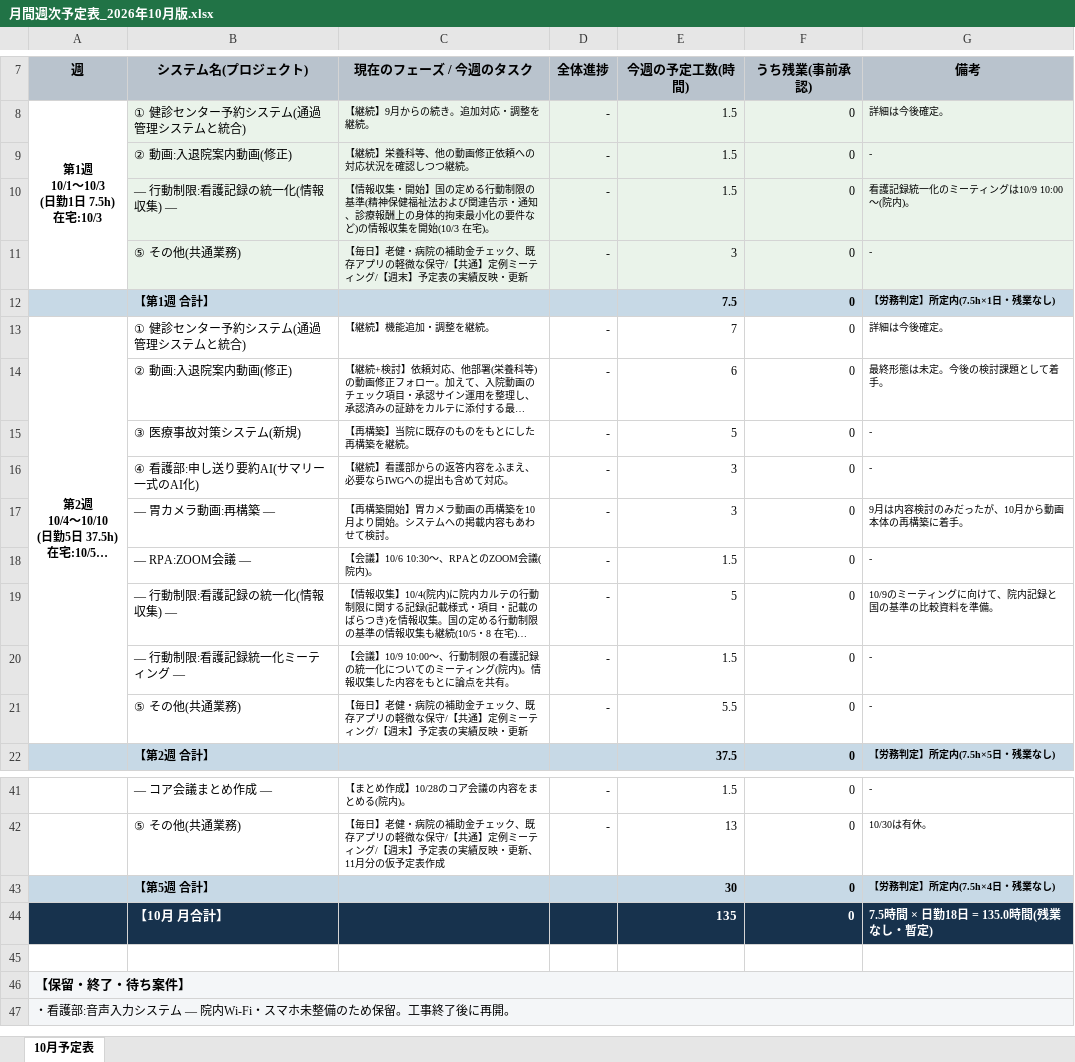
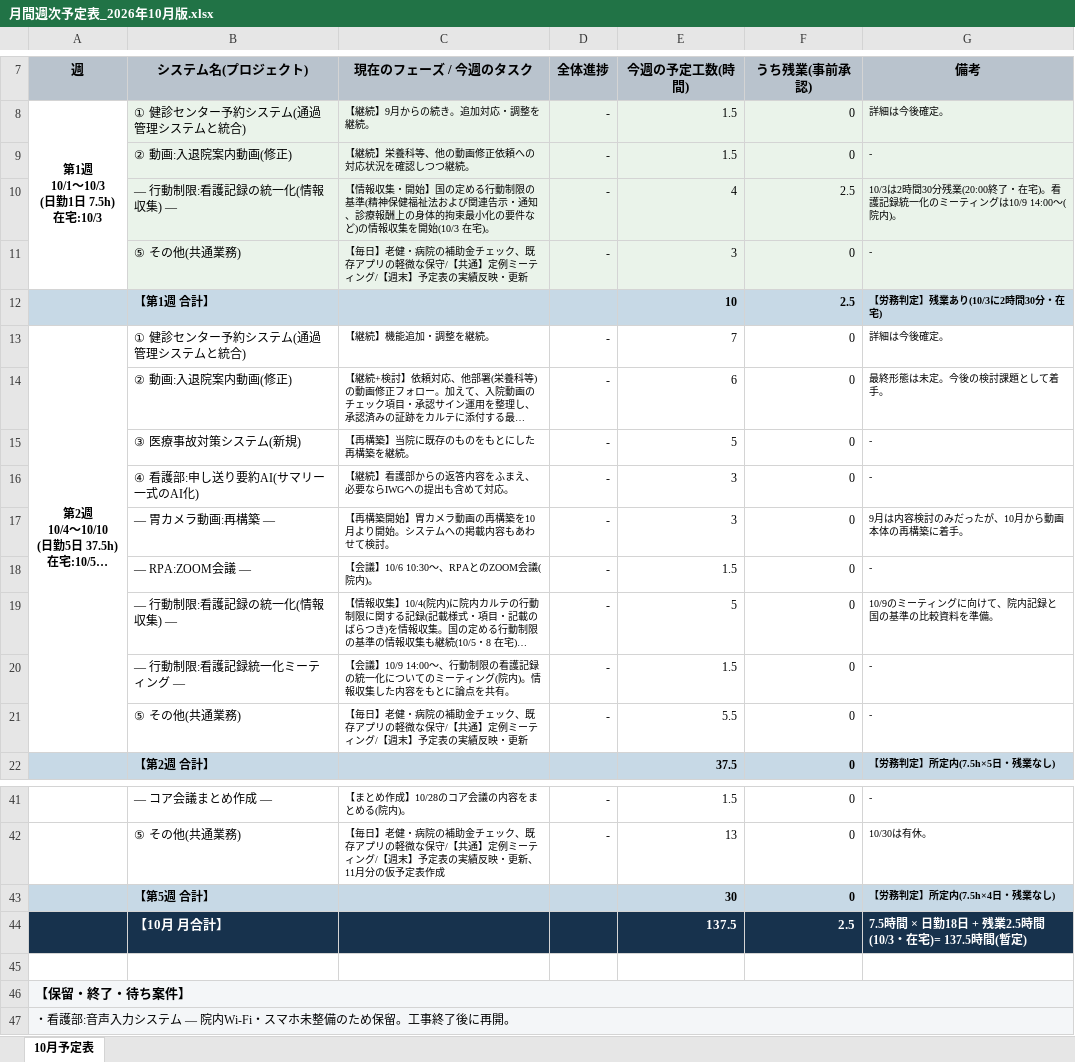
Before and after one commit to tabouyos/taabou, an Excel workbook: 月ノルマ/月間週次予定表_2026年10月版.xlsx, sheet 10月予定表, drawn as a sheet; only a part is shown, gaps mark what is left out; long unchanged cells end in …; values as stored, in another font and other column widths than the file's, no borders; removed rows and columns are numbered as before the commit, all else as after; the diff names each change by its address in the sheet, - before the commit and + after, or states it on an @@ line.

```diff
--- a/月ノルマ/月間週次予定表_2026年10月版.xlsx (sheet 10月予定表)
+++ b/月ノルマ/月間週次予定表_2026年10月版.xlsx (sheet 10月予定表)
-E10 (今週の予定工数(時間)): 1.5
+E10 (今週の予定工数(時間)): 4
-F10 (うち残業(事前承認)): 0
+F10 (うち残業(事前承認)): 2.5
-G10 (備考): 看護記録統一化のミーティングは10/9 10:00〜(院内)。
+G10 (備考): 10/3は2時間30分残業(20:00終了・在宅)。看護記録統一化のミーティングは10/9 14:00〜(院内)。
-row 12:  | 【第1週 合計】 |  |  | 7.5 | 0 | 【労務判定】所定内(7.5h×1日・残業なし)
+row 12:  | 【第1週 合計】 |  |  | 10 | 2.5 | 【労務判定】残業あり(10/3に2時間30分・在宅)
-C20 (現在のフェーズ / 今週のタスク): …会議】10/9 10:00〜、行動…
+C20 (現在のフェーズ / 今週のタスク): …会議】10/9 14:00〜、行動…
-row 44:  | 【10月 月合計】 |  |  | 135 | 0 | 7.5時間 × 日勤18日 = 135.0時間(残業なし・暫定)
+row 44:  | 【10月 月合計】 |  |  | 137.5 | 2.5 | 7.5時間 × 日勤18日 + 残業2.5時間(10/3・在宅)= 137.5時間(暫定)
```
Also changed, not shown: 1 other file.
